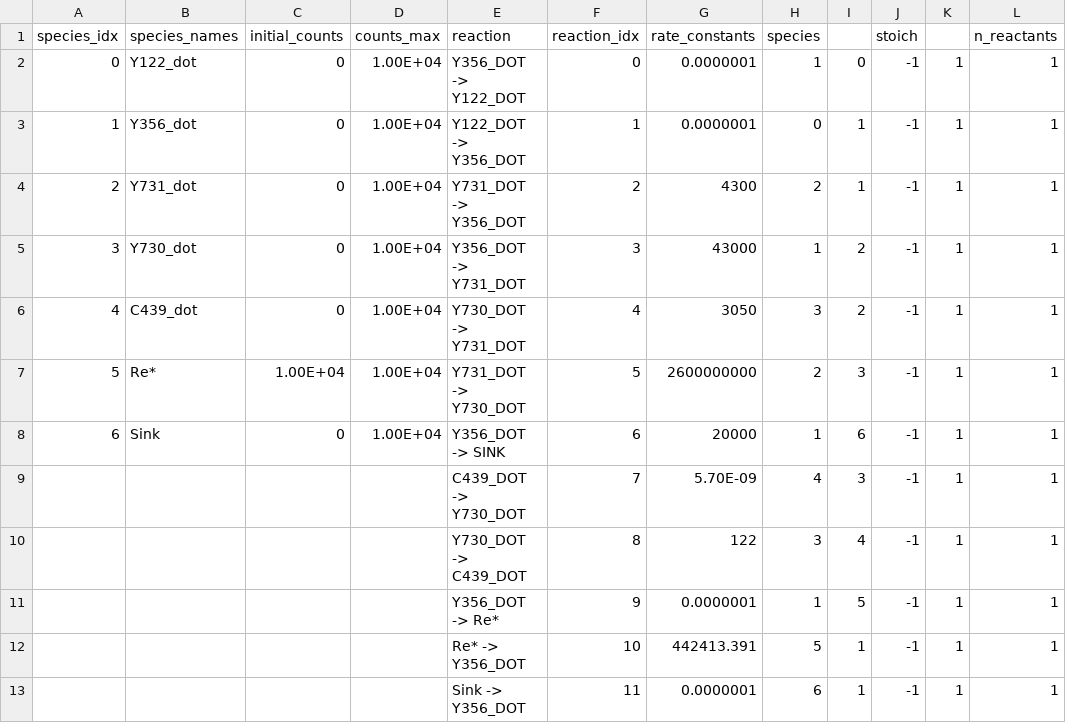
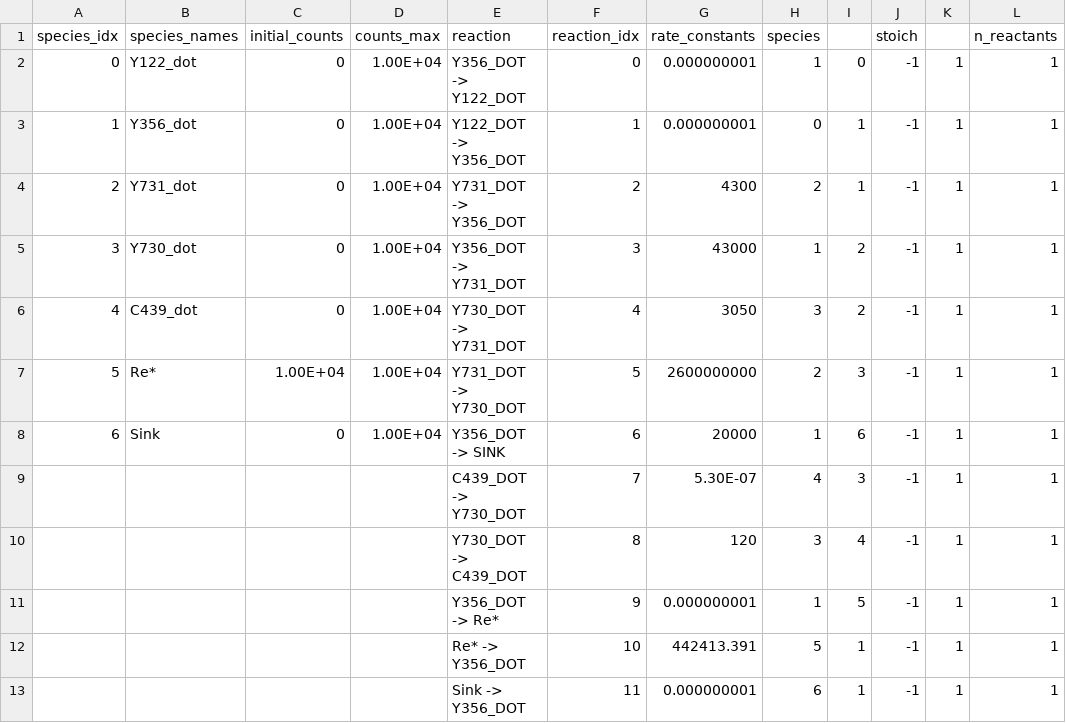
Before and after one commit to reinhacr/RNR-kinetic-modeling, a CSV file: mod_keq.csv, drawn as a sheet.

Commit message:
Update mod_keq.csv
updated this because when we went through the paper before submitting Sharon wanted to report a more consistent amount of decimals.

```diff
--- a/mod_keq.csv
+++ b/mod_keq.csv
@@ -1,4 +1,4 @@
 species_idx,species_names,initial_counts,counts_max,reaction,reaction_idx,rate_constants,species,,stoich,,n_reactants
-0,Y122_dot,0,1.00E+04,Y356_DOT -> Y122_DOT,0,0.0000001,1,0,-1,1,1
-1,Y356_dot,0,1.00E+04,Y122_DOT -> Y356_DOT,1,0.0000001,0,1,-1,1,1
+0,Y122_dot,0,1.00E+04,Y356_DOT -> Y122_DOT,0,0.000000001,1,0,-1,1,1
+1,Y356_dot,0,1.00E+04,Y122_DOT -> Y356_DOT,1,0.000000001,0,1,-1,1,1
 2,Y731_dot,0,1.00E+04,Y731_DOT -> Y356_DOT,2,4300,2,1,-1,1,1
@@ -8,6 +8,6 @@ species_idx,species_names,initial_counts,counts_max,reaction,reaction_idx,rate_c
 6,Sink,0,1.00E+04,Y356_DOT -> SINK,6,20000,1,6,-1,1,1
-,,,,C439_DOT -> Y730_DOT,7,5.70E-09,4,3,-1,1,1
-,,,,Y730_DOT -> C439_DOT,8,122,3,4,-1,1,1
-,,,,Y356_DOT -> Re*,9,0.0000001,1,5,-1,1,1
+,,,,C439_DOT -> Y730_DOT,7,5.30E-07,4,3,-1,1,1
+,,,,Y730_DOT -> C439_DOT,8,120,3,4,-1,1,1
+,,,,Y356_DOT -> Re*,9,0.000000001,1,5,-1,1,1
 ,,,,Re* -> Y356_DOT,10,442413.391,5,1,-1,1,1
-,,,,Sink -> Y356_DOT,11,0.0000001,6,1,-1,1,1
+,,,,Sink -> Y356_DOT,11,0.000000001,6,1,-1,1,1
```
